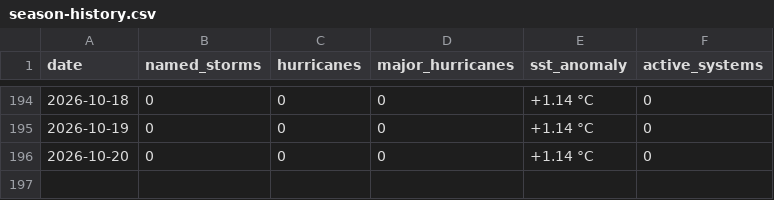
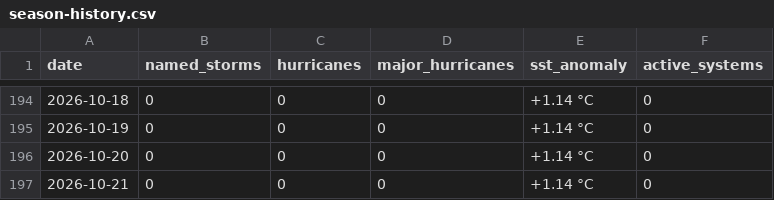
Before and after one commit to rushmarshall/Caribbean-Coastal-Resilience, a CSV file: docs/season-history.csv, drawn as a sheet; only a part is shown, gaps mark what is left out; the diff names each change by its address in the sheet, - before the commit and + after, or states it on an @@ line.

```diff
--- a/docs/season-history.csv
+++ b/docs/season-history.csv
+row 197: 2026-10-21 | 0 | 0 | 0 | +1.14 °C | 0
```
Also changed, not shown: 1 other file.
